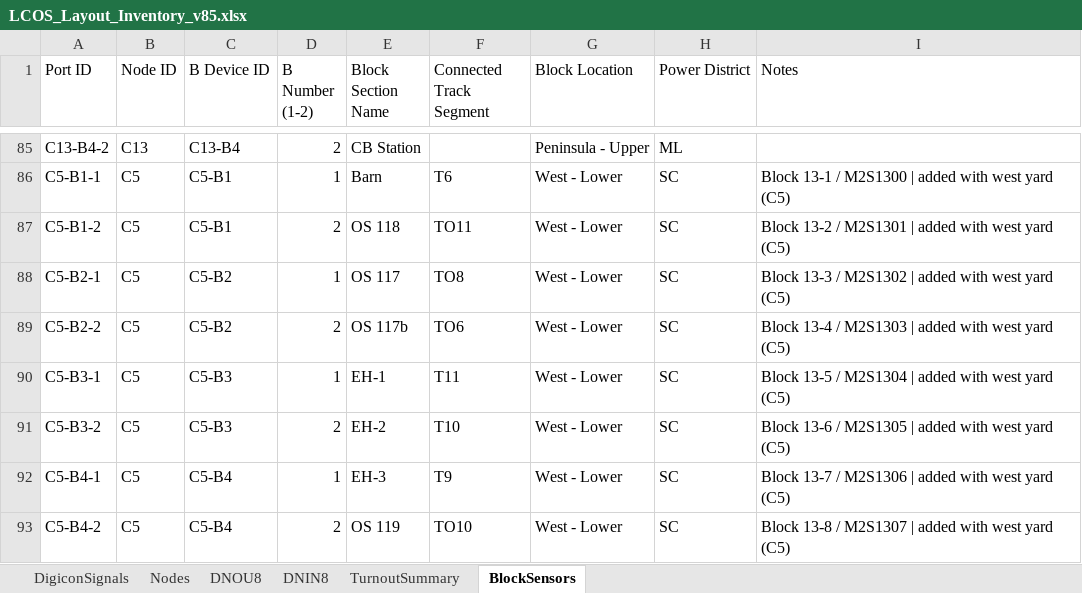
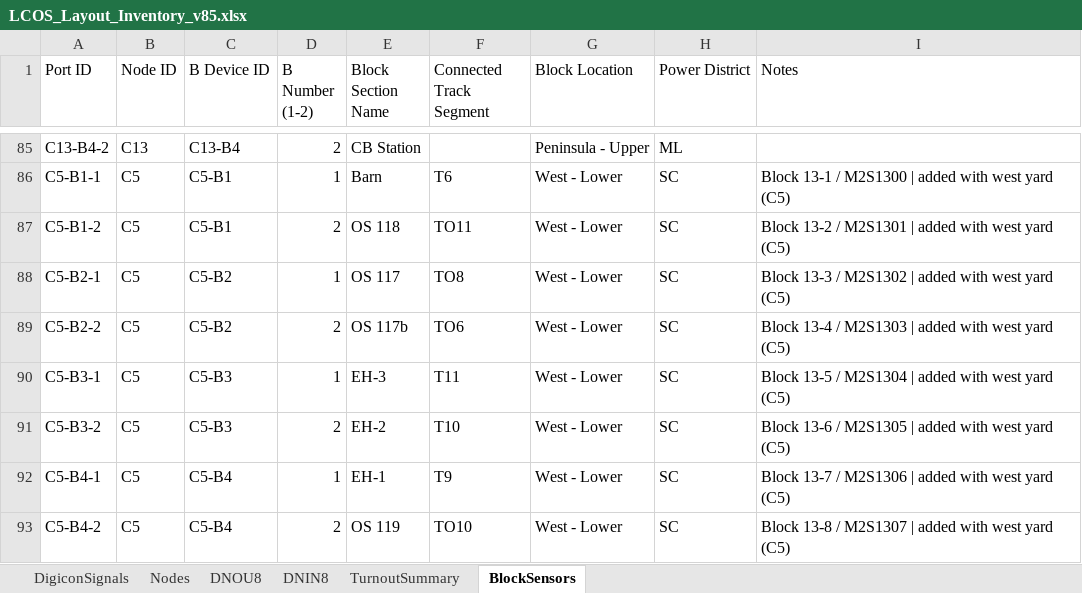
Before and after one commit to lnevo/hart, an Excel workbook: docs/wiring/LCOS_Layout_Inventory_v85.xlsx, sheet BlockSensors, drawn as a sheet; only a part is shown, gaps mark what is left out; values as stored, in another font and other column widths than the file's, no borders; the diff names each change by its address in the sheet, - before the commit and + after, or states it on an @@ line.

```diff
--- a/docs/wiring/LCOS_Layout_Inventory_v85.xlsx (sheet BlockSensors)
+++ b/docs/wiring/LCOS_Layout_Inventory_v85.xlsx (sheet BlockSensors)
-E90 (Block Section Name): EH-1
+E90 (Block Section Name): EH-3
-E92 (Block Section Name): EH-3
+E92 (Block Section Name): EH-1
```
Also changed, not shown: 5 other files.
